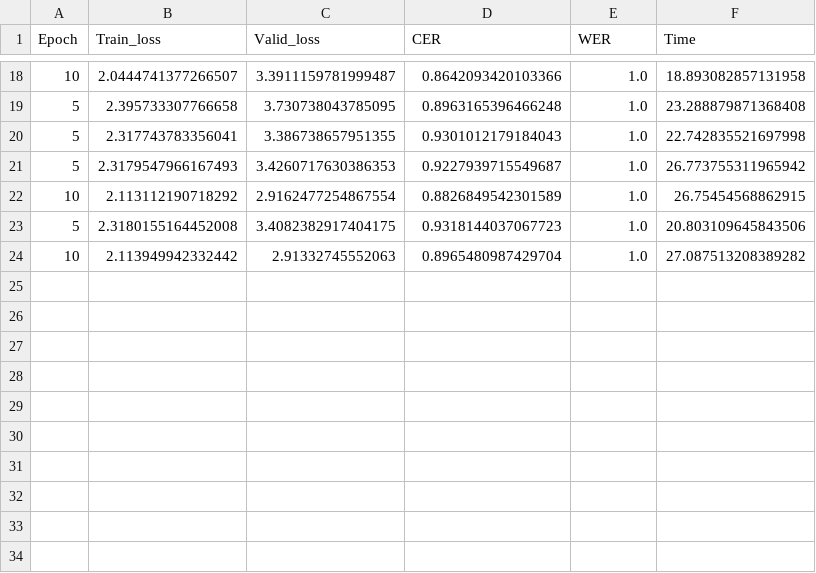
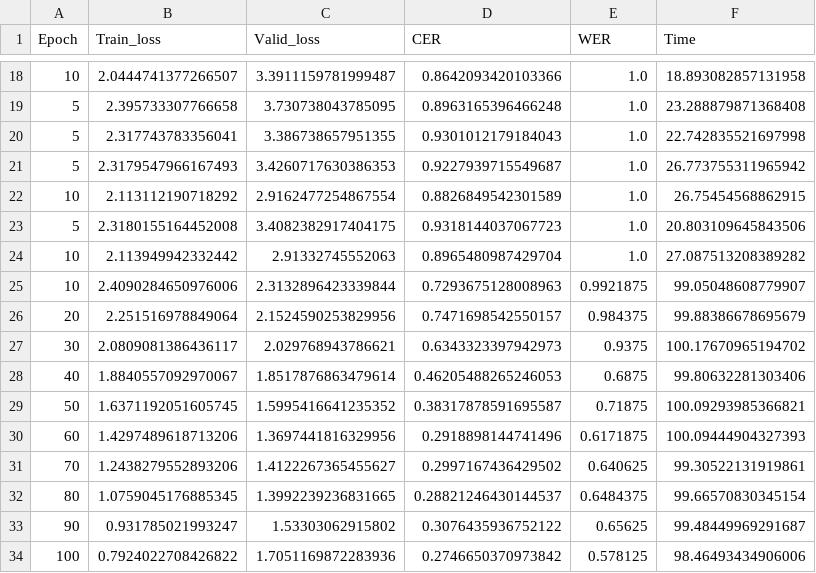
Before and after one commit to AnhQuan2004/ocr_trans, a TSV file: train_log.tsv, drawn as a sheet; only a part is shown, gaps mark what is left out; the diff names each change by its address in the sheet, - before the commit and + after, or states it on an @@ line.

```diff
--- a/train_log.tsv
+++ b/train_log.tsv
+row 25: 10 | 2.4090284650976006 | 2.3132896423339844 | 0.7293675128008963 | 0.9921875 | 99.05048608779907
+row 26: 20 | 2.251516978849064 | 2.1524590253829956 | 0.7471698542550157 | 0.984375 | 99.88386678695679
+row 27: 30 | 2.0809081386436117 | 2.029768943786621 | 0.6343323397942973 | 0.9375 | 100.17670965194702
+row 28: 40 | 1.8840557092970067 | 1.8517876863479614 | 0.46205488265246053 | 0.6875 | 99.80632281303406
+row 29: 50 | 1.6371192051605745 | 1.5995416641235352 | 0.38317878591695587 | 0.71875 | 100.09293985366821
+row 30: 60 | 1.4297489618713206 | 1.3697441816329956 | 0.2918898144741496 | 0.6171875 | 100.09444904327393
+row 31: 70 | 1.2438279552893206 | 1.4122267365455627 | 0.2997167436429502 | 0.640625 | 99.30522131919861
+row 32: 80 | 1.0759045176885345 | 1.3992239236831665 | 0.28821246430144537 | 0.6484375 | 99.66570830345154
+row 33: 90 | 0.931785021993247 | 1.53303062915802 | 0.3076435936752122 | 0.65625 | 99.48449969291687
+row 34: 100 | 0.7924022708426822 | 1.7051169872283936 | 0.2746650370973842 | 0.578125 | 98.46493434906006
```
Also changed, not shown: 1 other file.
